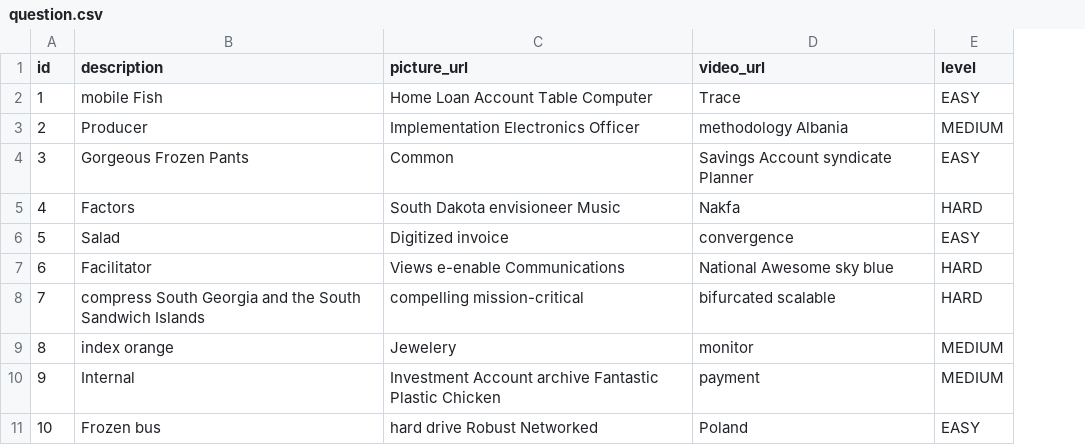
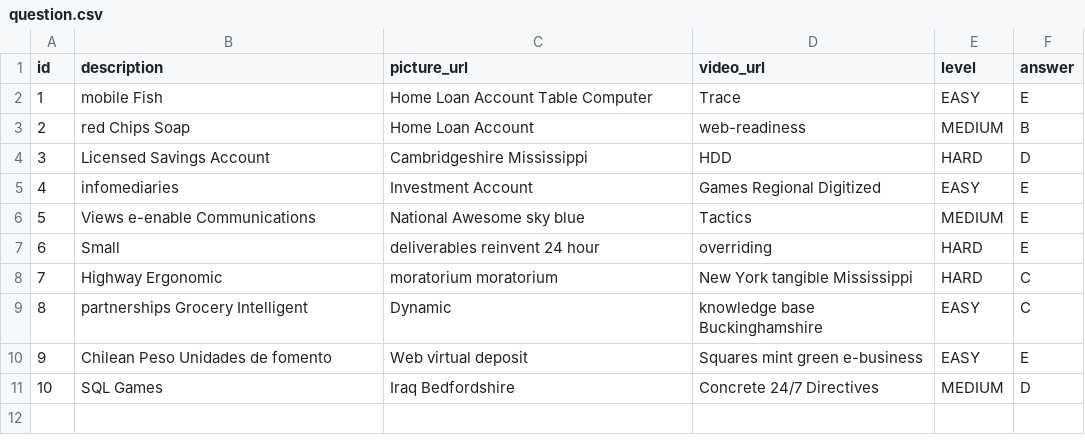
Before and after one commit to gabinguo/Emosewa, a CSV file: src/main/resources/config/liquibase/fake-data/question.csv, drawn as a sheet; the diff names each change by its address in the sheet, - before the commit and + after, or states it on an @@ line.

```diff
--- a/src/main/resources/config/liquibase/fake-data/question.csv
+++ b/src/main/resources/config/liquibase/fake-data/question.csv
+column F (answer), rows 2-11: E | B | D | E | E | E | C | C | E | D
-B3 (description): Producer
+B3 (description): red Chips Soap
-C3 (picture_url): Implementation Electronics Officer
+C3 (picture_url): Home Loan Account
-D3 (video_url): methodology Albania
+D3 (video_url): web-readiness
-B4 (description): Gorgeous Frozen Pants
+B4 (description): Licensed Savings Account
-C4 (picture_url): Common
+C4 (picture_url): Cambridgeshire Mississippi
-D4 (video_url): Savings Account syndicate Planner
+D4 (video_url): HDD
-E4 (level): EASY
+E4 (level): HARD
-B5 (description): Factors
+B5 (description): infomediaries
-C5 (picture_url): South Dakota envisioneer Music
+C5 (picture_url): Investment Account
-D5 (video_url): Nakfa
+D5 (video_url): Games Regional Digitized
-E5 (level): HARD
+E5 (level): EASY
-B6 (description): Salad
+B6 (description): Views e-enable Communications
-C6 (picture_url): Digitized invoice
+C6 (picture_url): National Awesome sky blue
-D6 (video_url): convergence
+D6 (video_url): Tactics
-E6 (level): EASY
+E6 (level): MEDIUM
-B7 (description): Facilitator
+B7 (description): Small
-C7 (picture_url): Views e-enable Communications
+C7 (picture_url): deliverables reinvent 24 hour
-D7 (video_url): National Awesome sky blue
+D7 (video_url): overriding
-B8 (description): compress South Georgia and the South Sandwich Islands
+B8 (description): Highway Ergonomic
-C8 (picture_url): compelling mission-critical
+C8 (picture_url): moratorium moratorium
-D8 (video_url): bifurcated scalable
+D8 (video_url): New York tangible Mississippi
-B9 (description): index orange
+B9 (description): partnerships Grocery Intelligent
-C9 (picture_url): Jewelery
+C9 (picture_url): Dynamic
-D9 (video_url): monitor
+D9 (video_url): knowledge base Buckinghamshire
-E9:E10 (level): MEDIUM
+E9:E10 (level): EASY
-B10 (description): Internal
+B10 (description): Chilean Peso Unidades de fomento
-C10 (picture_url): Investment Account archive Fantastic Plastic Chicken
+C10 (picture_url): Web virtual deposit
-D10 (video_url): payment
+D10 (video_url): Squares mint green e-business
-B11 (description): Frozen bus
+B11 (description): SQL Games
-C11 (picture_url): hard drive Robust Networked
+C11 (picture_url): Iraq Bedfordshire
-D11 (video_url): Poland
+D11 (video_url): Concrete 24/7 Directives
-E11 (level): EASY
+E11 (level): MEDIUM
```
Also changed, not shown: src/main/resources/config/liquibase/fake-data/question_type.csv, src/main/resources/config/liquibase/fake-data/quiz.csv, 53 other files.
